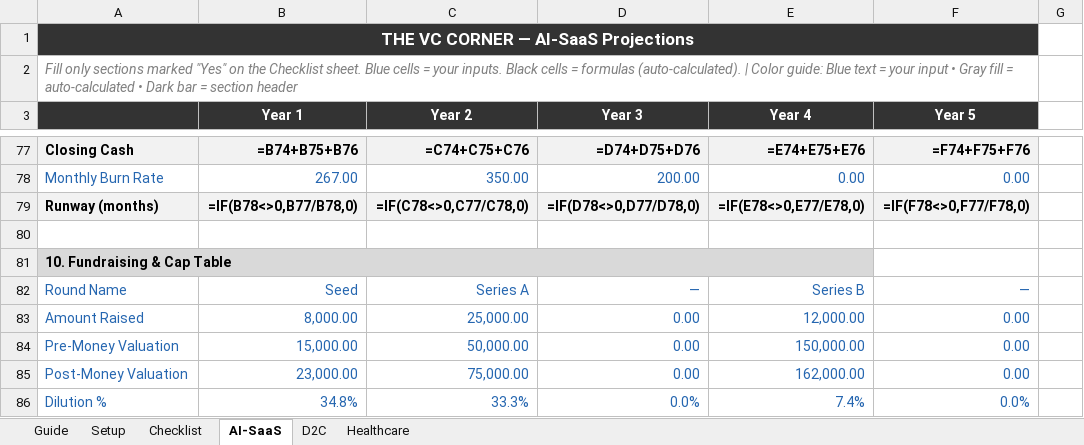
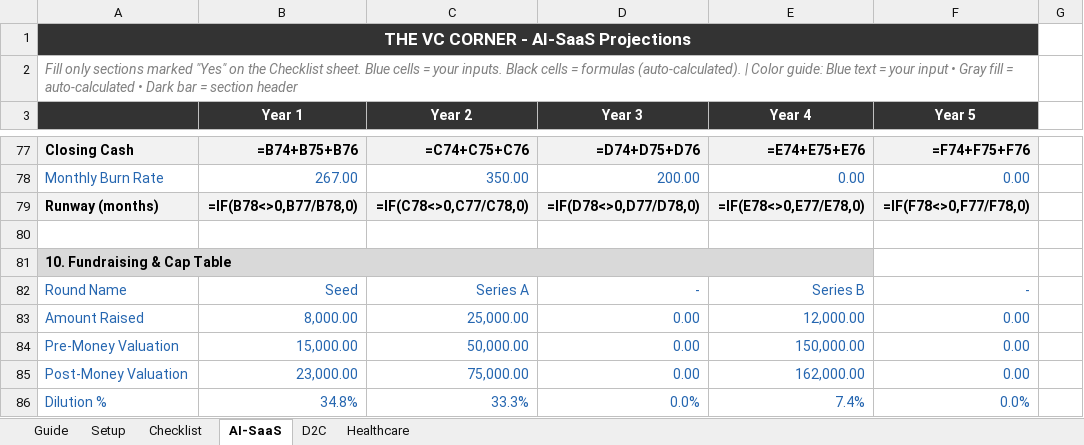
Before and after one commit to Ashish202407/Ruban, an Excel workbook: dashboard/Trial_2_v2_AI_SaaS.xlsx, sheet AI-SaaS, drawn as a sheet; only a part is shown, gaps mark what is left out; values as stored, in another font and other column widths than the file's, no borders; formulas without a stored value are shown as written; the diff names each change by its address in the sheet, - before the commit and + after, or states it on an @@ line.

```diff
--- a/dashboard/Trial_2_v2_AI_SaaS.xlsx (sheet AI-SaaS)
+++ b/dashboard/Trial_2_v2_AI_SaaS.xlsx (sheet AI-SaaS)
-A1: THE VC CORNER — AI-SaaS Projections
+A1: THE VC CORNER - AI-SaaS Projections
-D82 (Year 3): —
+D82 (Year 3): -
-F82 (Year 5): —
+F82 (Year 5): -
```
Also changed, not shown: sheet D2C, sheet Guide, sheet Checklist, sheet Setup, sheet Healthcare, dashboard/VCCorner_Template_v2.xlsx, dashboard/docs-v2/VCCorner_Template_v2.xlsx, 41 other files.
